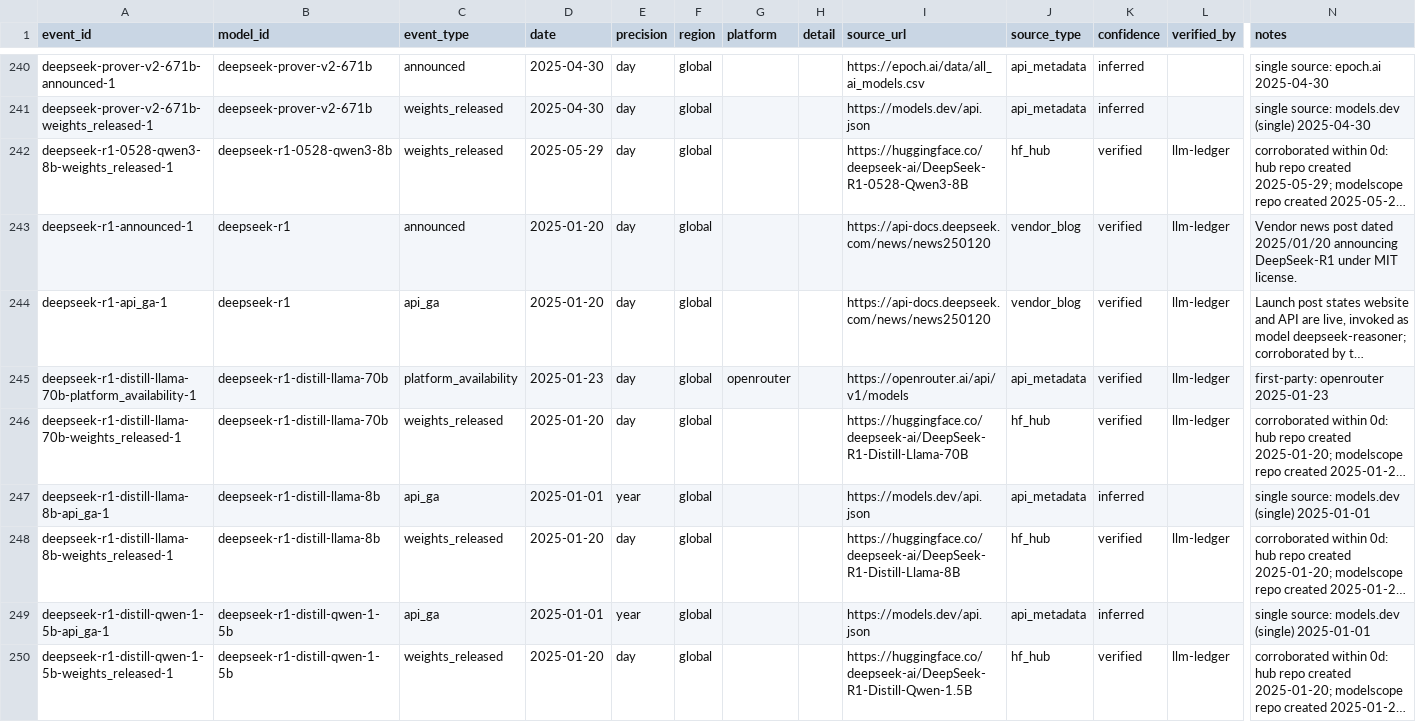
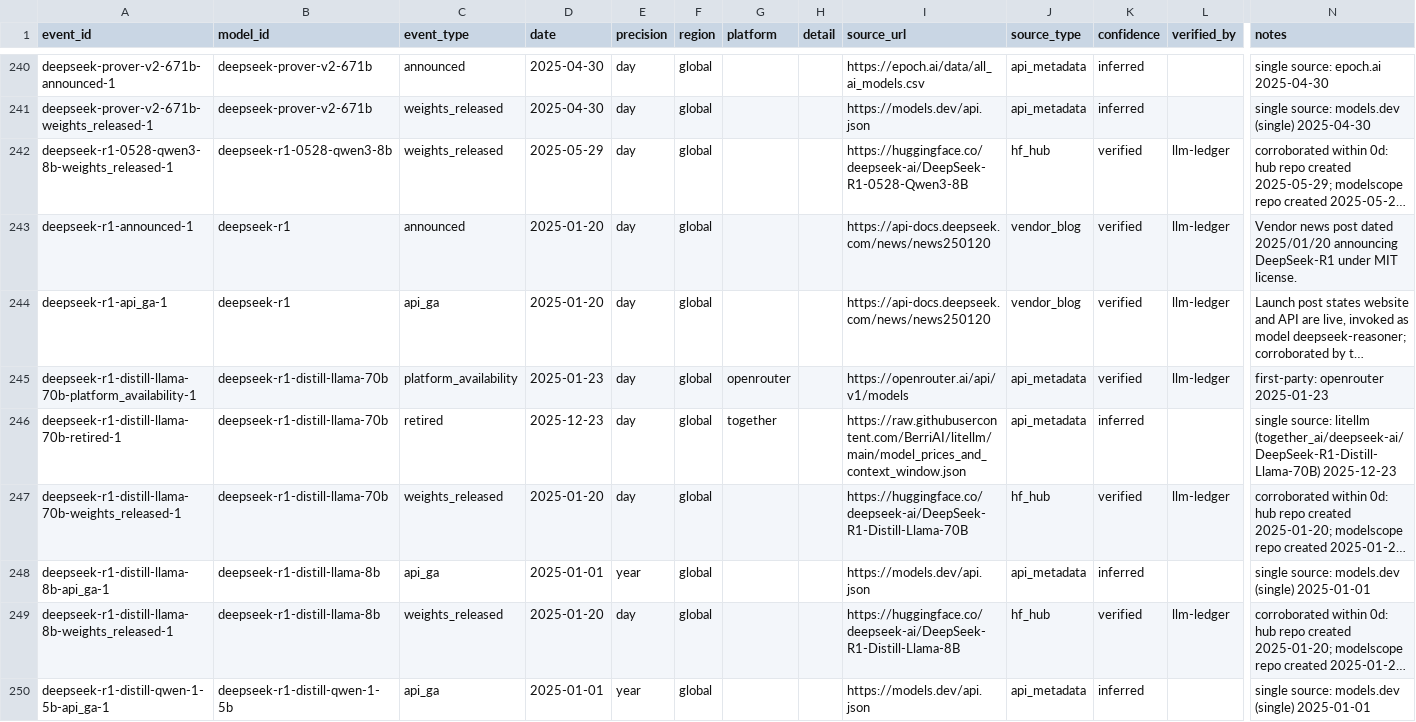
Before and after one commit to YasamanAnsari/llm-ledger, a CSV file: data/core/events.csv, drawn as a sheet; only a part is shown, gaps mark what is left out; the shorter side is filled out with more unchanged rows; long unchanged cells end in …; rows hold the shown columns only; the diff covers the shown part only; the diff names each change by its address in the sheet, - before the commit and + after, or states it on an @@ line.

```diff
--- a/data/core/events.csv
+++ b/data/core/events.csv
+row 246: deepseek-r1-distill-llama-70b-retired-1 | deepseek-r1-distill-llama-70b | retired | 2025-12-23 | day | global | together |  | https://raw.githubusercontent.com/BerriAI/litellm/main/model_prices_and_context_window.json | api_metadata | inferred |  | single source: litellm (together_ai/deepseek-ai/DeepSeek-R1-Distill-Llama-70B) 2025-12-23
```
Also changed, not shown: 14 added rows and 13 edited cells elsewhere in this file, data/core/claims.csv, data/core/models.csv, 24 other files.
